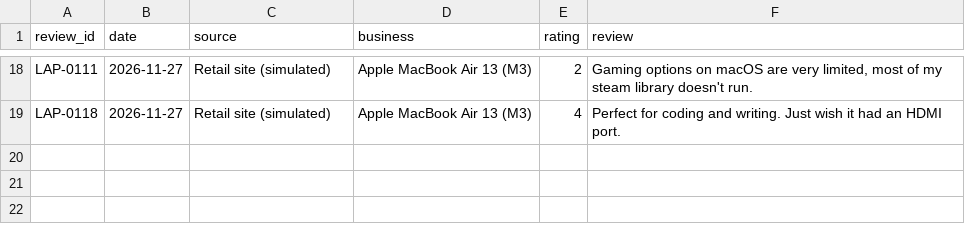
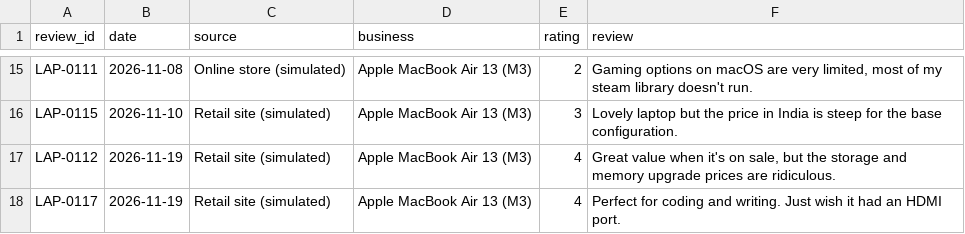
Before and after one commit to Artifact19/aspect-insight, a CSV file: data/demo/laptop_macbook_air_m3.csv, drawn as a sheet; only a part is shown, gaps mark what is left out; addresses are those after the commit; the diff covers the shown part only; the diff names each change by its address in the sheet, - before the commit and + after, or states it on an @@ line.

Commit message:
Use well-known demo products, highlight summary claims, compare by shares
- Replace the fictional demo files with 19 simulated files covering three or
  four well-known products in each of the five domains
- Highlight each praised or criticised topic together with its count in the
  generated summary, and show each product name in its own colour
- Compare two sets of reviews by the share of reviews that complain about a
  topic, mark small gaps as similar, and check which side the summary says
  has more complaints
- Retry the summary writer when a check fails and strip sentence numbering
- Split batch and compare results into tabs and simplify the analyze page

```diff
--- a/data/demo/laptop_macbook_air_m3.csv
+++ b/data/demo/laptop_macbook_air_m3.csv
-B15 (date): 2026-11-27
+B15 (date): 2026-11-08
-C15 (source): Retail site (simulated)
+C15 (source): Online store (simulated)
+row 16: LAP-0115 | 2026-11-10 | Retail site (simulated) | Apple MacBook Air 13 (M3) | 3 | Lovely laptop but the price in India is steep for the base configuration.
+row 17: LAP-0112 | 2026-11-19 | Retail site (simulated) | Apple MacBook Air 13 (M3) | 4 | Great value when it's on sale, but the storage and memory upgrade prices are ridiculous.
-A18 (review_id): LAP-0118
+A18 (review_id): LAP-0117
-B18 (date): 2026-11-27
+B18 (date): 2026-11-19
```
Also changed, not shown: 4 added rows, 7 removed rows and 20 edited cells elsewhere in this file, data/demo/laptop_asus_rog_zephyrus_g14.csv, data/demo/laptop_dell_xps_13.csv, 35 other files.
